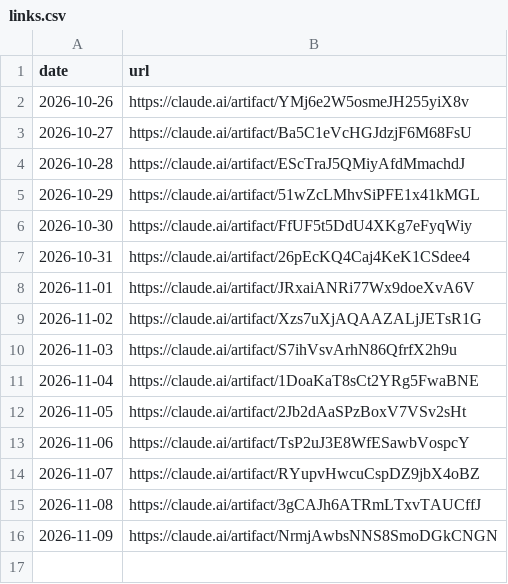
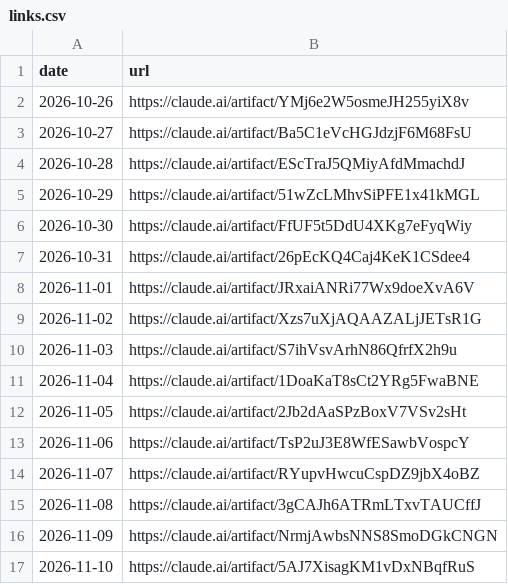
Before and after one commit to llantis/claude-betting-tournament, a CSV file: data/dashboard/links.csv, drawn as a sheet; the diff names each change by its address in the sheet, - before the commit and + after, or states it on an @@ line.

```diff
--- a/data/dashboard/links.csv
+++ b/data/dashboard/links.csv
+row 17: 2026-11-10 | https://claude.ai/artifact/5AJ7XisagKM1vDxNBqfRuS
```
Also changed, not shown: 1 other file.
